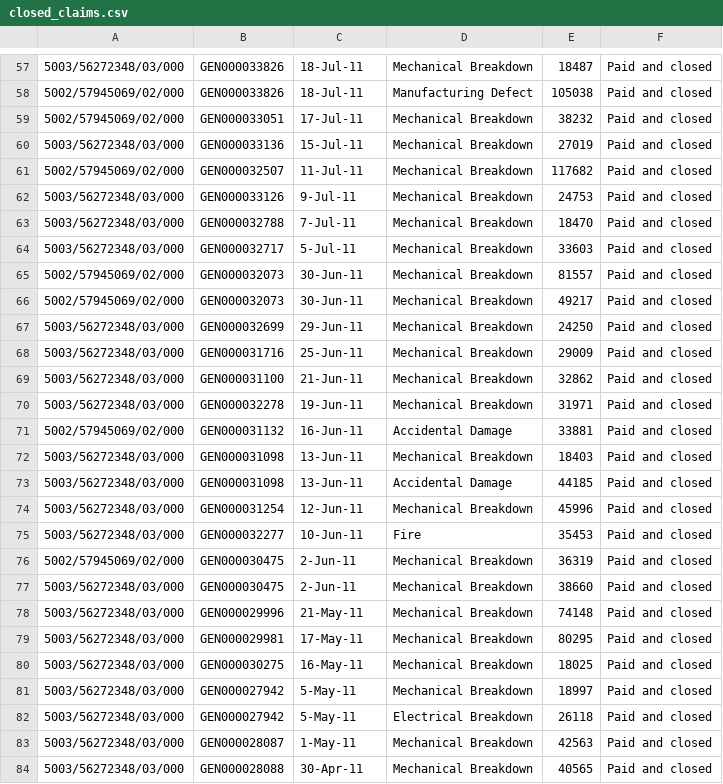
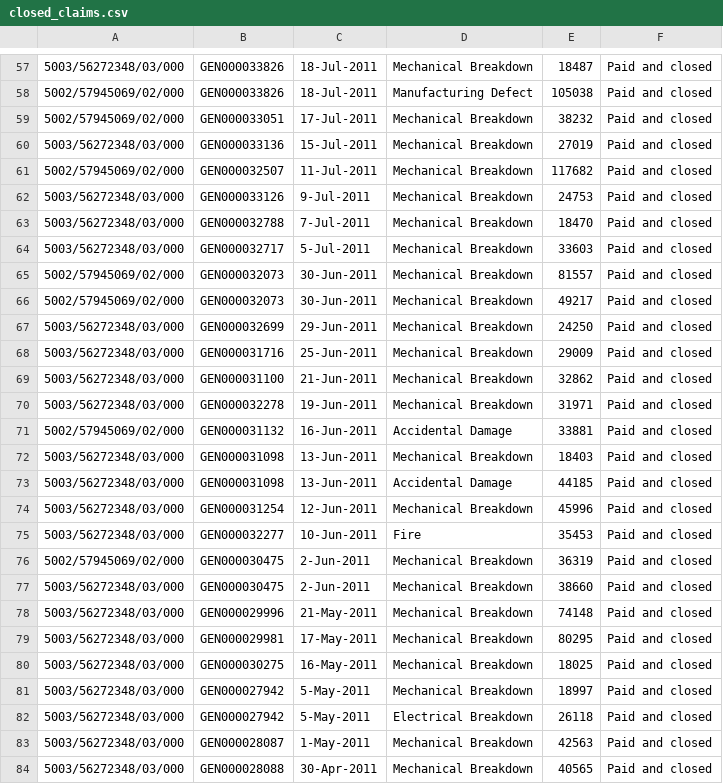
Before and after one commit to mrudhukar/Icici, a CSV file: public/closed_claims.csv, drawn as a sheet; only a part is shown, gaps mark what is left out; the diff covers the shown part only.

```diff
--- a/public/closed_claims.csv
+++ b/public/closed_claims.csv
@@ -57,28 +57,28 @@
-5003/56272348/03/000,GEN000033826,18-Jul-11,Mechanical Breakdown,18487,Paid and closed
-5002/57945069/02/000,GEN000033826,18-Jul-11,Manufacturing Defect,105038,Paid and closed
-5002/57945069/02/000,GEN000033051,17-Jul-11,Mechanical Breakdown,38232,Paid and closed
-5003/56272348/03/000,GEN000033136,15-Jul-11,Mechanical Breakdown,27019,Paid and closed
-5002/57945069/02/000,GEN000032507,11-Jul-11,Mechanical Breakdown,117682,Paid and closed
-5003/56272348/03/000,GEN000033126,9-Jul-11,Mechanical Breakdown,24753,Paid and closed
-5003/56272348/03/000,GEN000032788,7-Jul-11,Mechanical Breakdown,18470,Paid and closed
-5003/56272348/03/000,GEN000032717,5-Jul-11,Mechanical Breakdown,33603,Paid and closed
-5002/57945069/02/000,GEN000032073,30-Jun-11,Mechanical Breakdown,81557,Paid and closed
-5002/57945069/02/000,GEN000032073,30-Jun-11,Mechanical Breakdown,49217,Paid and closed
-5003/56272348/03/000,GEN000032699,29-Jun-11,Mechanical Breakdown,24250,Paid and closed
-5003/56272348/03/000,GEN000031716,25-Jun-11,Mechanical Breakdown,29009,Paid and closed
-5003/56272348/03/000,GEN000031100,21-Jun-11,Mechanical Breakdown,32862,Paid and closed
-5003/56272348/03/000,GEN000032278,19-Jun-11,Mechanical Breakdown,31971,Paid and closed
-5002/57945069/02/000,GEN000031132,16-Jun-11,Accidental Damage,33881,Paid and closed
-5003/56272348/03/000,GEN000031098,13-Jun-11,Mechanical Breakdown,18403,Paid and closed
-5003/56272348/03/000,GEN000031098,13-Jun-11,Accidental Damage,44185,Paid and closed
-5003/56272348/03/000,GEN000031254,12-Jun-11,Mechanical Breakdown,45996,Paid and closed
-5003/56272348/03/000,GEN000032277,10-Jun-11,Fire,35453,Paid and closed
-5002/57945069/02/000,GEN000030475,2-Jun-11,Mechanical Breakdown,36319,Paid and closed
-5003/56272348/03/000,GEN000030475,2-Jun-11,Mechanical Breakdown,38660,Paid and closed
-5003/56272348/03/000,GEN000029996,21-May-11,Mechanical Breakdown,74148,Paid and closed
-5003/56272348/03/000,GEN000029981,17-May-11,Mechanical Breakdown,80295,Paid and closed
-5003/56272348/03/000,GEN000030275,16-May-11,Mechanical Breakdown,18025,Paid and closed
-5003/56272348/03/000,GEN000027942,5-May-11,Mechanical Breakdown,18997,Paid and closed
-5003/56272348/03/000,GEN000027942,5-May-11,Electrical Breakdown,26118,Paid and closed
-5003/56272348/03/000,GEN000028087,1-May-11,Mechanical Breakdown,42563,Paid and closed
-5003/56272348/03/000,GEN000028088,30-Apr-11,Mechanical Breakdown,40565,Paid and closed
+5003/56272348/03/000,GEN000033826,18-Jul-2011,Mechanical Breakdown,18487,Paid and closed
+5002/57945069/02/000,GEN000033826,18-Jul-2011,Manufacturing Defect,105038,Paid and closed
+5002/57945069/02/000,GEN000033051,17-Jul-2011,Mechanical Breakdown,38232,Paid and closed
+5003/56272348/03/000,GEN000033136,15-Jul-2011,Mechanical Breakdown,27019,Paid and closed
+5002/57945069/02/000,GEN000032507,11-Jul-2011,Mechanical Breakdown,117682,Paid and closed
+5003/56272348/03/000,GEN000033126,9-Jul-2011,Mechanical Breakdown,24753,Paid and closed
+5003/56272348/03/000,GEN000032788,7-Jul-2011,Mechanical Breakdown,18470,Paid and closed
+5003/56272348/03/000,GEN000032717,5-Jul-2011,Mechanical Breakdown,33603,Paid and closed
+5002/57945069/02/000,GEN000032073,30-Jun-2011,Mechanical Breakdown,81557,Paid and closed
+5002/57945069/02/000,GEN000032073,30-Jun-2011,Mechanical Breakdown,49217,Paid and closed
+5003/56272348/03/000,GEN000032699,29-Jun-2011,Mechanical Breakdown,24250,Paid and closed
+5003/56272348/03/000,GEN000031716,25-Jun-2011,Mechanical Breakdown,29009,Paid and closed
+5003/56272348/03/000,GEN000031100,21-Jun-2011,Mechanical Breakdown,32862,Paid and closed
+5003/56272348/03/000,GEN000032278,19-Jun-2011,Mechanical Breakdown,31971,Paid and closed
+5002/57945069/02/000,GEN000031132,16-Jun-2011,Accidental Damage,33881,Paid and closed
+5003/56272348/03/000,GEN000031098,13-Jun-2011,Mechanical Breakdown,18403,Paid and closed
+5003/56272348/03/000,GEN000031098,13-Jun-2011,Accidental Damage,44185,Paid and closed
+5003/56272348/03/000,GEN000031254,12-Jun-2011,Mechanical Breakdown,45996,Paid and closed
+5003/56272348/03/000,GEN000032277,10-Jun-2011,Fire,35453,Paid and closed
+5002/57945069/02/000,GEN000030475,2-Jun-2011,Mechanical Breakdown,36319,Paid and closed
+5003/56272348/03/000,GEN000030475,2-Jun-2011,Mechanical Breakdown,38660,Paid and closed
+5003/56272348/03/000,GEN000029996,21-May-2011,Mechanical Breakdown,74148,Paid and closed
+5003/56272348/03/000,GEN000029981,17-May-2011,Mechanical Breakdown,80295,Paid and closed
+5003/56272348/03/000,GEN000030275,16-May-2011,Mechanical Breakdown,18025,Paid and closed
+5003/56272348/03/000,GEN000027942,5-May-2011,Mechanical Breakdown,18997,Paid and closed
+5003/56272348/03/000,GEN000027942,5-May-2011,Electrical Breakdown,26118,Paid and closed
+5003/56272348/03/000,GEN000028087,1-May-2011,Mechanical Breakdown,42563,Paid and closed
+5003/56272348/03/000,GEN000028088,30-Apr-2011,Mechanical Breakdown,40565,Paid and closed
```
Also changed, not shown: 65 edited cells elsewhere in this file, 2 other files.
